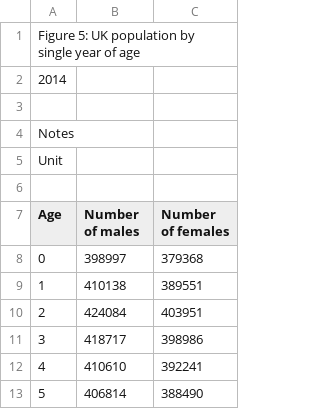
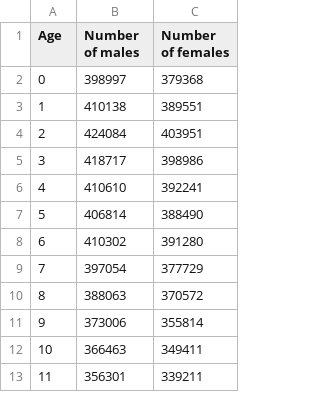
Before and after one commit to alexandrosstergiou/Bootstrap-for-polling, a CSV file: UK_M_to_F_ratio_by_age.csv, drawn as a sheet; only a part is shown; the shorter side is filled out with more unchanged rows; the diff names each change by its address in the sheet, - before the commit and + after, or states it on an @@ line.

```diff
--- a/UK_M_to_F_ratio_by_age.csv
+++ b/UK_M_to_F_ratio_by_age.csv
-row 1: Figure 5: UK population by single year of age
-row 2: 2014
-row 3: (empty)
-row 4: Notes
-row 5: Unit
-row 6: (empty)
```
Also changed, not shown: 2 other files.
